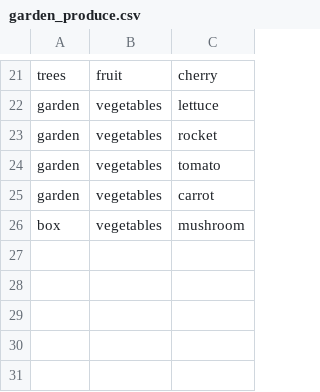
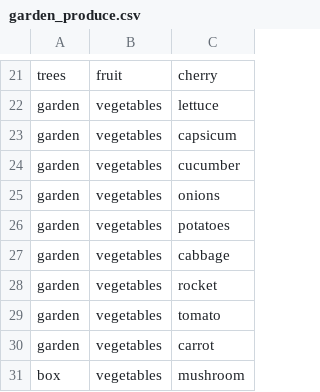
Before and after one commit to acutesoftware/rawdata, a CSV file: rawdata/data/food/garden_produce.csv, drawn as a sheet; only a part is shown, gaps mark what is left out; the diff names each change by its address in the sheet, - before the commit and + after, or states it on an @@ line.

Commit message:
additional vegetables for generator

```diff
--- a/rawdata/data/food/garden_produce.csv
+++ b/rawdata/data/food/garden_produce.csv
+row 23: garden | vegetables | capsicum
+row 24: garden | vegetables | cucumber
+row 25: garden | vegetables | onions
+row 26: garden | vegetables | potatoes
+row 27: garden | vegetables | cabbage
```
